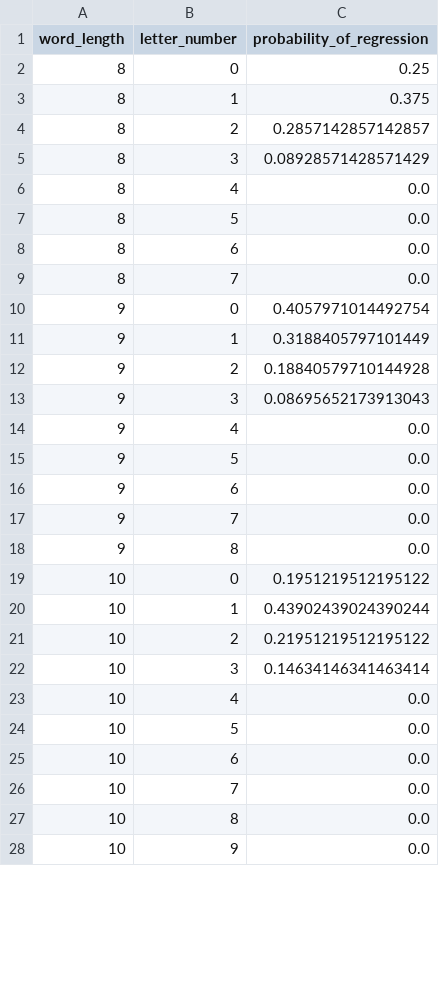
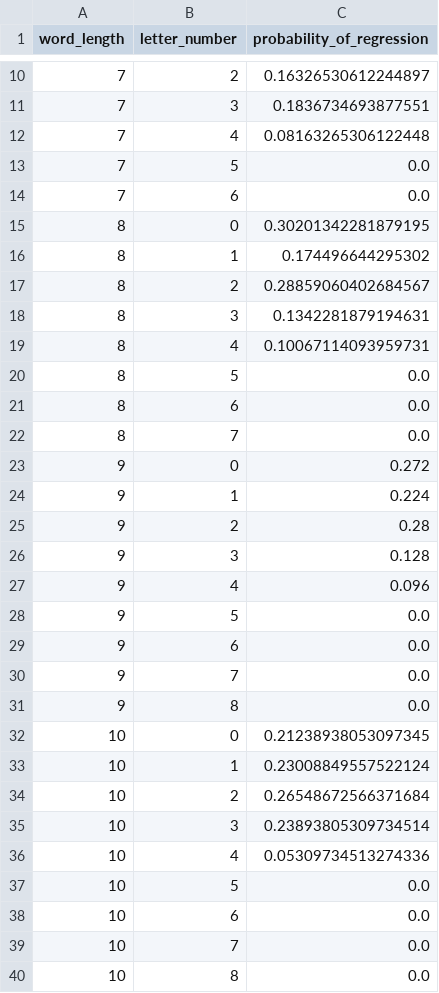
Before and after one commit to BaiYunpeng1949/hierarchical-resource-rational-reader, a CSV file: step5/modules/rl_envs/word_activation_v0316/analyze_fixations_locations/data/simulation/sim_intraword_regressions_only.csv, drawn as a sheet; only a part is shown, gaps mark what is left out; the shorter side is filled out with more unchanged rows; the diff covers the shown part only.

Commit message:
Test >> PPO_120. Nice, the figures are getting better, including the both the regression figures and the fixation locations.
I noticed a very interesting phenomenon: for the shorter words, like length=5, 6, 7, the agent could replicate very similar fixation locations, but for the longer words of 8 and 9, the agent becomes more deterministic. This might be due to the sample window is too small for the longer words.

So I would propose using an adaptive sampling window: for the longer word, the letters to be sampled could be increased.

```diff
--- a/step5/modules/rl_envs/word_activation_v0316/analyze_fixations_locations/data/simulation/sim_intraword_regressions_only.csv
+++ b/step5/modules/rl_envs/word_activation_v0316/analyze_fixations_locations/data/simulation/sim_intraword_regressions_only.csv
@@ -2,6 +10,11 @@ word_length,letter_number,probability_of_regression
-8,0,0.25
-8,1,0.375
-8,2,0.2857142857142857
-8,3,0.08928571428571429
-8,4,0.0
+7,2,0.16326530612244897
+7,3,0.1836734693877551
+7,4,0.08163265306122448
+7,5,0.0
+7,6,0.0
+8,0,0.30201342281879195
+8,1,0.174496644295302
+8,2,0.28859060402684567
+8,3,0.1342281879194631
+8,4,0.10067114093959731
 8,5,0.0
@@ -9,7 +22,7 @@ word_length,letter_number,probability_of_regression
 8,7,0.0
-9,0,0.4057971014492754
-9,1,0.3188405797101449
-9,2,0.18840579710144928
-9,3,0.08695652173913043
-9,4,0.0
+9,0,0.272
+9,1,0.224
+9,2,0.28
+9,3,0.128
+9,4,0.096
 9,5,0.0
@@ -18,7 +31,7 @@ word_length,letter_number,probability_of_regression
 9,8,0.0
-10,0,0.1951219512195122
-10,1,0.43902439024390244
-10,2,0.21951219512195122
-10,3,0.14634146341463414
-10,4,0.0
+10,0,0.21238938053097345
+10,1,0.23008849557522124
+10,2,0.26548672566371684
+10,3,0.23893805309734514
+10,4,0.05309734513274336
 10,5,0.0
```
Also changed, not shown: 8 added rows and 26 edited cells elsewhere in this file, step5/modules/rl_envs/word_activation_v0316/analyze_fixations_locations/data/simulation/sim_forward_fixations_multiple.csv, step5/modules/rl_envs/word_activation_v0316/analyze_fixations_locations/data/simulation/sim_forward_fixations_single_only.csv, 12 other files.
